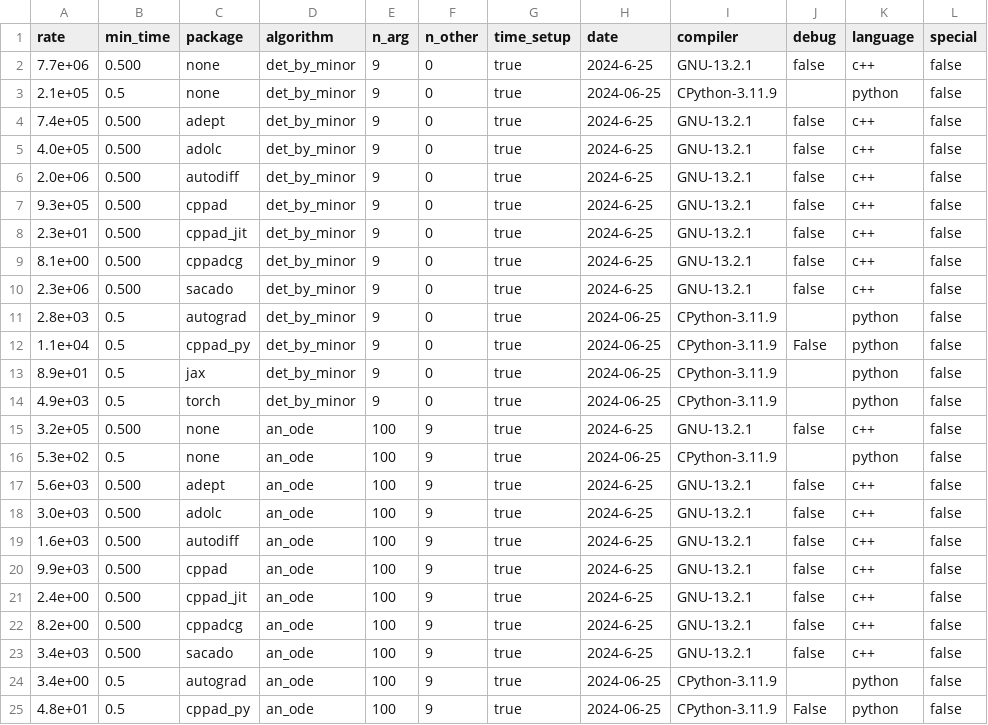
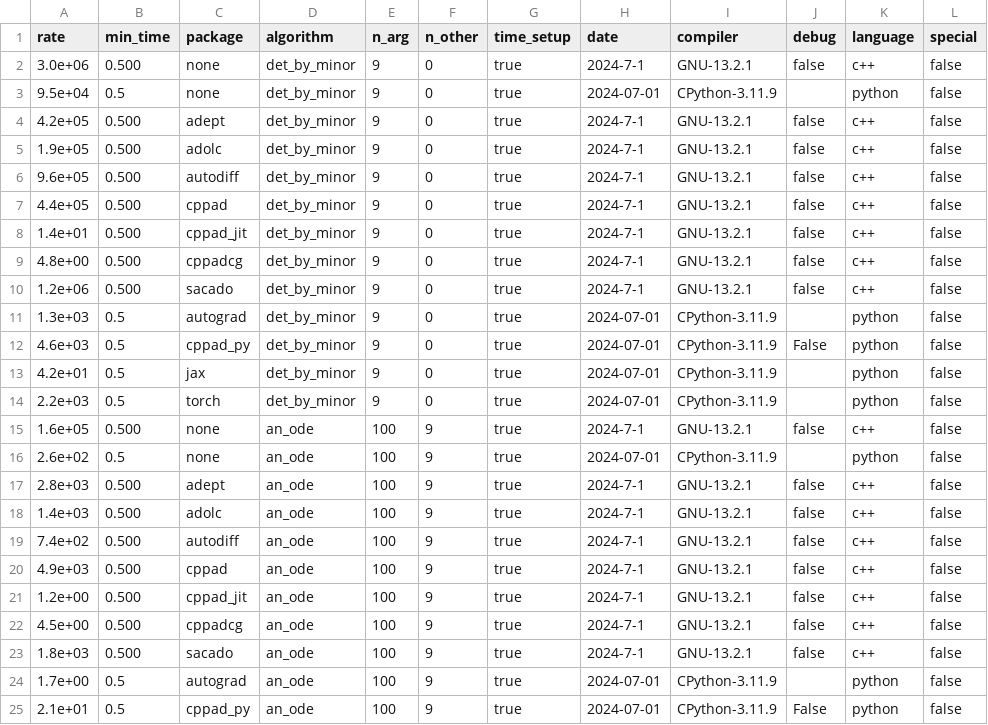
Before and after one commit to bradbell/cmpad, a CSV file: xam_main.csv, drawn as a sheet; only a part is shown; the diff covers the shown part only.

```diff
--- a/xam_main.csv
+++ b/xam_main.csv
@@ -1,25 +1,25 @@
 rate,min_time,package,algorithm,n_arg,n_other,time_setup,date,compiler,debug,language,special
-7.7e+06,0.500,none,det_by_minor,9,0,true,2024-6-25,GNU-13.2.1,false,c++,false
-2.1e+05,0.5,none,det_by_minor,9,0,true,2024-06-25,CPython-3.11.9,,python,false
-7.4e+05,0.500,adept,det_by_minor,9,0,true,2024-6-25,GNU-13.2.1,false,c++,false
-4.0e+05,0.500,adolc,det_by_minor,9,0,true,2024-6-25,GNU-13.2.1,false,c++,false
-2.0e+06,0.500,autodiff,det_by_minor,9,0,true,2024-6-25,GNU-13.2.1,false,c++,false
-9.3e+05,0.500,cppad,det_by_minor,9,0,true,2024-6-25,GNU-13.2.1,false,c++,false
-2.3e+01,0.500,cppad_jit,det_by_minor,9,0,true,2024-6-25,GNU-13.2.1,false,c++,false
-8.1e+00,0.500,cppadcg,det_by_minor,9,0,true,2024-6-25,GNU-13.2.1,false,c++,false
-2.3e+06,0.500,sacado,det_by_minor,9,0,true,2024-6-25,GNU-13.2.1,false,c++,false
-2.8e+03,0.5,autograd,det_by_minor,9,0,true,2024-06-25,CPython-3.11.9,,python,false
-1.1e+04,0.5,cppad_py,det_by_minor,9,0,true,2024-06-25,CPython-3.11.9,False,python,false
-8.9e+01,0.5,jax,det_by_minor,9,0,true,2024-06-25,CPython-3.11.9,,python,false
-4.9e+03,0.5,torch,det_by_minor,9,0,true,2024-06-25,CPython-3.11.9,,python,false
-3.2e+05,0.500,none,an_ode,100,9,true,2024-6-25,GNU-13.2.1,false,c++,false
-5.3e+02,0.5,none,an_ode,100,9,true,2024-06-25,CPython-3.11.9,,python,false
-5.6e+03,0.500,adept,an_ode,100,9,true,2024-6-25,GNU-13.2.1,false,c++,false
-3.0e+03,0.500,adolc,an_ode,100,9,true,2024-6-25,GNU-13.2.1,false,c++,false
-1.6e+03,0.500,autodiff,an_ode,100,9,true,2024-6-25,GNU-13.2.1,false,c++,false
-9.9e+03,0.500,cppad,an_ode,100,9,true,2024-6-25,GNU-13.2.1,false,c++,false
-2.4e+00,0.500,cppad_jit,an_ode,100,9,true,2024-6-25,GNU-13.2.1,false,c++,false
-8.2e+00,0.500,cppadcg,an_ode,100,9,true,2024-6-25,GNU-13.2.1,false,c++,false
-3.4e+03,0.500,sacado,an_ode,100,9,true,2024-6-25,GNU-13.2.1,false,c++,false
-3.4e+00,0.5,autograd,an_ode,100,9,true,2024-06-25,CPython-3.11.9,,python,false
-4.8e+01,0.5,cppad_py,an_ode,100,9,true,2024-06-25,CPython-3.11.9,False,python,false
+3.0e+06,0.500,none,det_by_minor,9,0,true,2024-7-1,GNU-13.2.1,false,c++,false
+9.5e+04,0.5,none,det_by_minor,9,0,true,2024-07-01,CPython-3.11.9,,python,false
+4.2e+05,0.500,adept,det_by_minor,9,0,true,2024-7-1,GNU-13.2.1,false,c++,false
+1.9e+05,0.500,adolc,det_by_minor,9,0,true,2024-7-1,GNU-13.2.1,false,c++,false
+9.6e+05,0.500,autodiff,det_by_minor,9,0,true,2024-7-1,GNU-13.2.1,false,c++,false
+4.4e+05,0.500,cppad,det_by_minor,9,0,true,2024-7-1,GNU-13.2.1,false,c++,false
+1.4e+01,0.500,cppad_jit,det_by_minor,9,0,true,2024-7-1,GNU-13.2.1,false,c++,false
+4.8e+00,0.500,cppadcg,det_by_minor,9,0,true,2024-7-1,GNU-13.2.1,false,c++,false
+1.2e+06,0.500,sacado,det_by_minor,9,0,true,2024-7-1,GNU-13.2.1,false,c++,false
+1.3e+03,0.5,autograd,det_by_minor,9,0,true,2024-07-01,CPython-3.11.9,,python,false
+4.6e+03,0.5,cppad_py,det_by_minor,9,0,true,2024-07-01,CPython-3.11.9,False,python,false
+4.2e+01,0.5,jax,det_by_minor,9,0,true,2024-07-01,CPython-3.11.9,,python,false
+2.2e+03,0.5,torch,det_by_minor,9,0,true,2024-07-01,CPython-3.11.9,,python,false
+1.6e+05,0.500,none,an_ode,100,9,true,2024-7-1,GNU-13.2.1,false,c++,false
+2.6e+02,0.5,none,an_ode,100,9,true,2024-07-01,CPython-3.11.9,,python,false
+2.8e+03,0.500,adept,an_ode,100,9,true,2024-7-1,GNU-13.2.1,false,c++,false
+1.4e+03,0.500,adolc,an_ode,100,9,true,2024-7-1,GNU-13.2.1,false,c++,false
+7.4e+02,0.500,autodiff,an_ode,100,9,true,2024-7-1,GNU-13.2.1,false,c++,false
+4.9e+03,0.500,cppad,an_ode,100,9,true,2024-7-1,GNU-13.2.1,false,c++,false
+1.2e+00,0.500,cppad_jit,an_ode,100,9,true,2024-7-1,GNU-13.2.1,false,c++,false
+4.5e+00,0.500,cppadcg,an_ode,100,9,true,2024-7-1,GNU-13.2.1,false,c++,false
+1.8e+03,0.500,sacado,an_ode,100,9,true,2024-7-1,GNU-13.2.1,false,c++,false
+1.7e+00,0.5,autograd,an_ode,100,9,true,2024-07-01,CPython-3.11.9,,python,false
+2.1e+01,0.5,cppad_py,an_ode,100,9,true,2024-07-01,CPython-3.11.9,False,python,false
```
Also changed, not shown: 140 edited cells elsewhere in this file, 1 other file.
